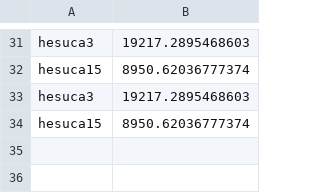
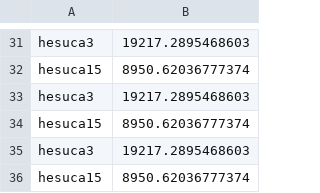
Before and after one commit to cmgienger/Calico_Report1, a CSV file: reloc_dist.csv, drawn as a sheet; only a part is shown, gaps mark what is left out.

```diff
--- a/reloc_dist.csv
+++ b/reloc_dist.csv
@@ -34 +34,3 @@
 "hesuca15",8950.62036777374
+"hesuca3",19217.2895468603
+"hesuca15",8950.62036777374
```
Also changed, not shown: KDE_Hectares.csv, MCP_Hectares.csv, 1 other file.
